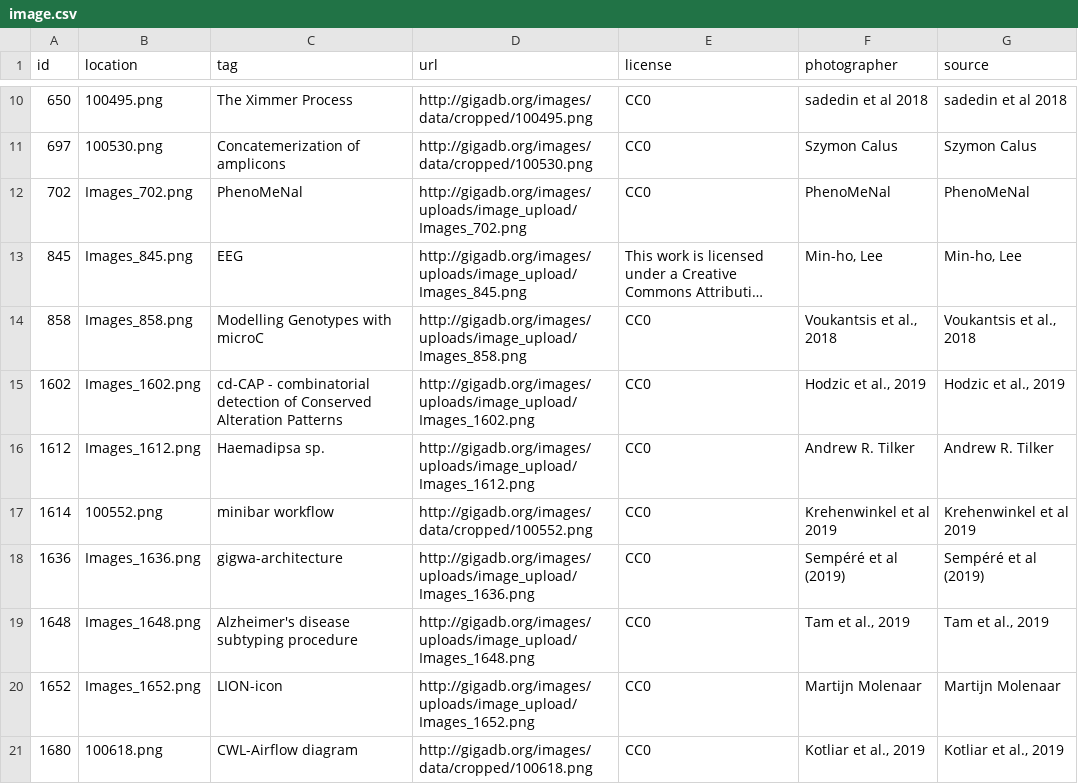
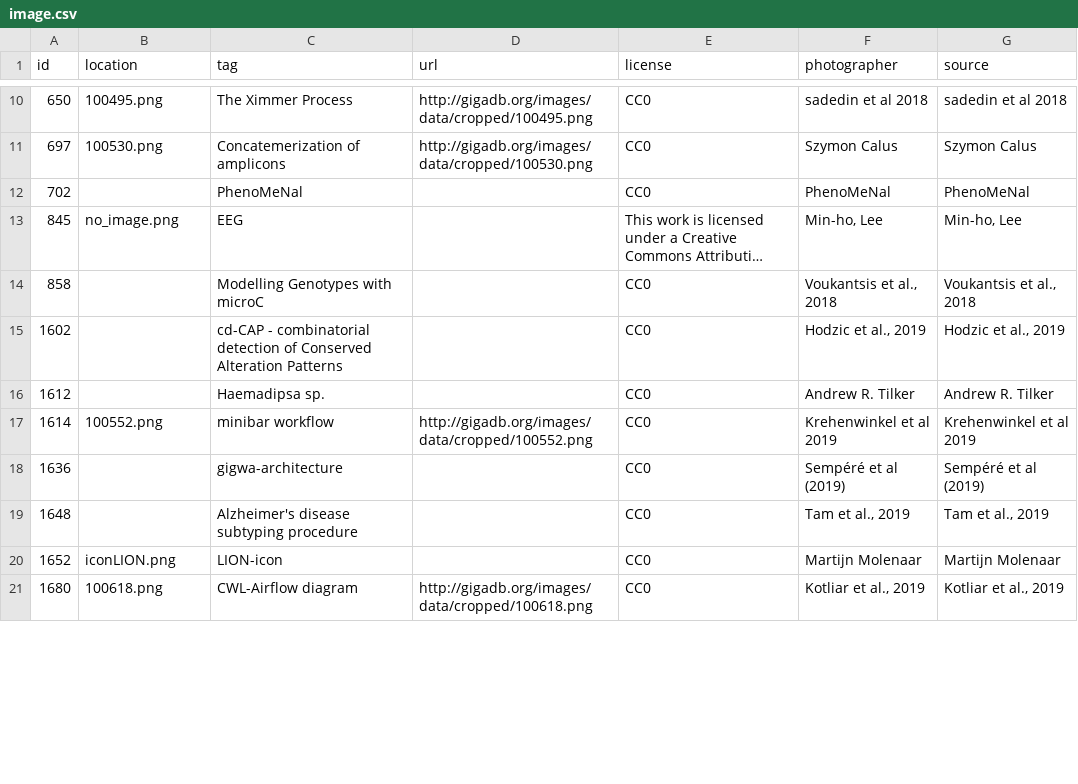
Before and after one commit to pli888/gigadb-website, a CSV file: data/prod_like/image.csv, drawn as a sheet; only a part is shown, gaps mark what is left out; long unchanged cells end in …; the diff covers the shown part only; the diff names each change by its address in the sheet, - before the commit and + after, or states it on an @@ line.

```diff
--- a/data/prod_like/image.csv
+++ b/data/prod_like/image.csv
-B12 (location): Images_702.png
+B12 (location): (empty)
-D12 (url): http://gigadb.org/images/uploads/image_upload/Images_702.png
+D12 (url): (empty)
-B13 (location): Images_845.png
+B13 (location): no_image.png
-D13 (url): http://gigadb.org/images/uploads/image_upload/Images_845.png
+D13 (url): (empty)
-B14 (location): Images_858.png
+B14 (location): (empty)
-D14 (url): http://gigadb.org/images/uploads/image_upload/Images_858.png
+D14 (url): (empty)
-B15 (location): Images_1602.png
+B15 (location): (empty)
-D15 (url): http://gigadb.org/images/uploads/image_upload/Images_1602.png
+D15 (url): (empty)
-B16 (location): Images_1612.png
+B16 (location): (empty)
-D16 (url): http://gigadb.org/images/uploads/image_upload/Images_1612.png
+D16 (url): (empty)
-B18 (location): Images_1636.png
+B18 (location): (empty)
-D18 (url): http://gigadb.org/images/uploads/image_upload/Images_1636.png
+D18 (url): (empty)
-B19 (location): Images_1648.png
+B19 (location): (empty)
-D19 (url): http://gigadb.org/images/uploads/image_upload/Images_1648.png
+D19 (url): (empty)
-B20 (location): Images_1652.png
+B20 (location): iconLION.png
-D20 (url): http://gigadb.org/images/uploads/image_upload/Images_1652.png
+D20 (url): (empty)
```
Also changed, not shown: 44 edited cells elsewhere in this file, data/prod_like/curation_log.csv, data/prod_like/file_attributes.csv, 12 other files.
